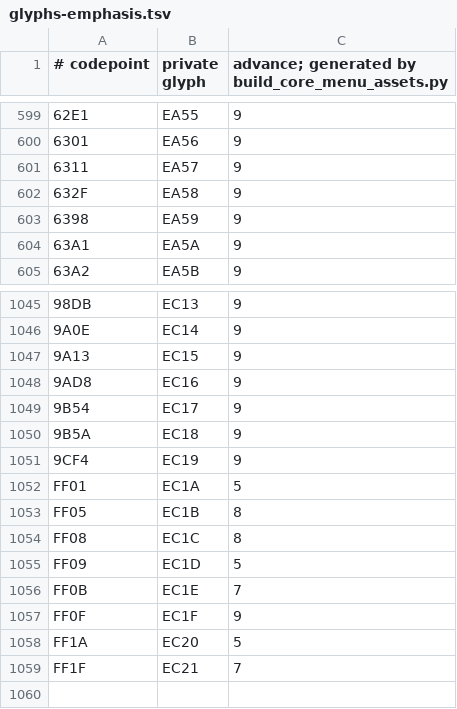
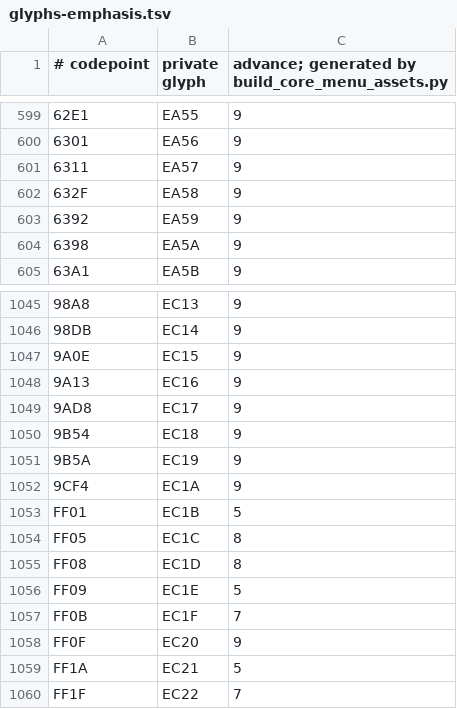
Before and after one commit to retardedgyai/Projects-V2, a TSV file: server-minestom/src/main/resources/core-ui-pack/assets/projects/menu/glyphs-emphasis.tsv, drawn as a sheet; only a part is shown, gaps mark what is left out; the diff names each change by its address in the sheet, - before the commit and + after, or states it on an @@ line.

```diff
--- a/server-minestom/src/main/resources/core-ui-pack/assets/projects/menu/glyphs-emphasis.tsv
+++ b/server-minestom/src/main/resources/core-ui-pack/assets/projects/menu/glyphs-emphasis.tsv
@@ column A (# codepoint) renumbered between rows 603 and 1059 @@
-C1052: 5
+C1052: 9
-C1053: 8
+C1053: 5
-C1055: 5
+C1055: 8
-C1056: 7
+C1056: 5
-C1057: 9
+C1057: 7
-C1058: 5
+C1058: 9
-C1059: 7
+C1059: 5
+row 1060: FF1F | EC22 | 7
```
Also changed, not shown: server-minestom/src/main/resources/core-ui-pack/assets/projects/menu/glyphs.tsv, 46 other files.
